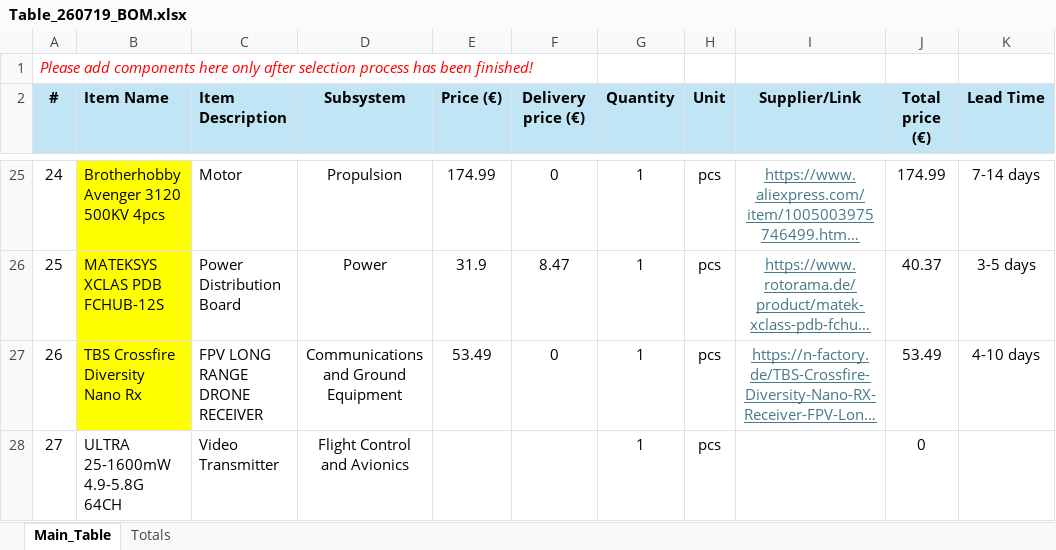
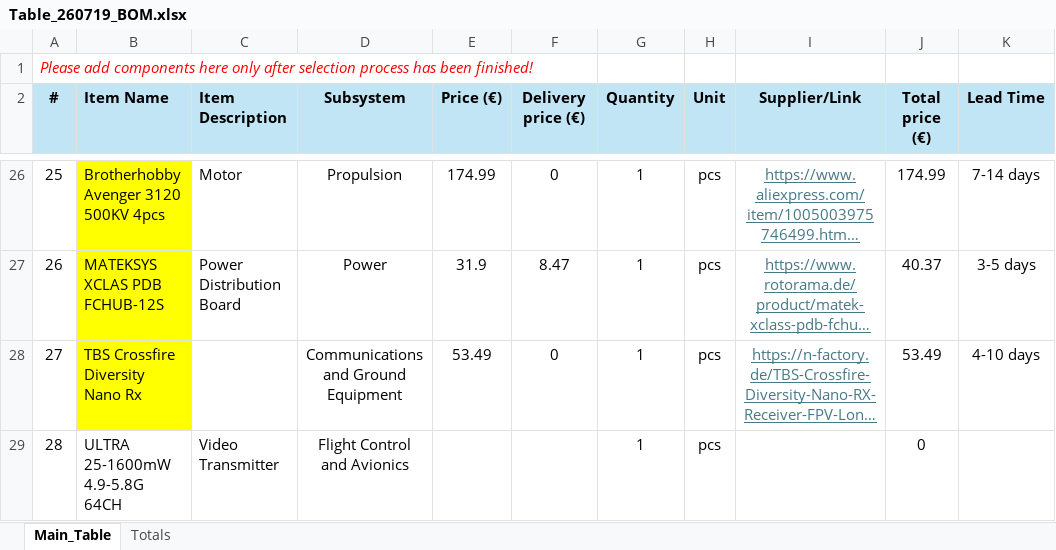
Before and after one commit to NikolaNikolow/ORGOfly-CAD-model, an Excel workbook: P01/P01_06_Procurement/Table_260719_BOM.xlsx, sheet Main_Table, drawn as a sheet; only a part is shown, gaps mark what is left out; long unchanged cells end in …; values as stored, in another font and other column widths than the file's, no borders; conditional formats not drawn; addresses are those after the commit; the diff covers the shown part only; the diff names each change by its address in the sheet, - before the commit and + after, or states it on an @@ line.

```diff
--- a/P01/P01_06_Procurement/Table_260719_BOM.xlsx (sheet Main_Table)
+++ b/P01/P01_06_Procurement/Table_260719_BOM.xlsx (sheet Main_Table)
-A26 (#): 24
+A26 (#): 25
-A27 (#): 25
+A27 (#): 26
-A28 (#): 26
+A28 (#): 27
-C28 (Item Description): FPV LONG RANGE DRONE RECEIVER
+C28 (Item Description): (empty)
-A29 (#): 27
+A29 (#): 28
```
Also changed, not shown: 3 added rows, 2 removed rows, 28 edited cells and cell formats elsewhere in this sheet, formulas that keep their value.
